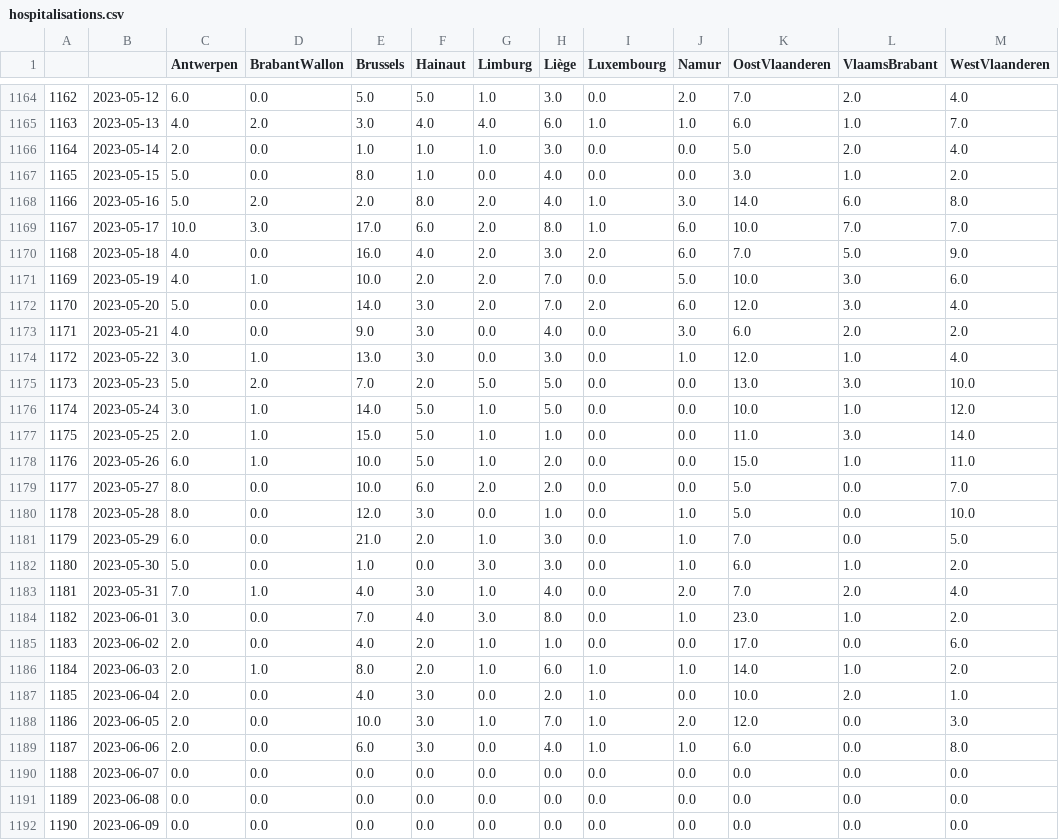
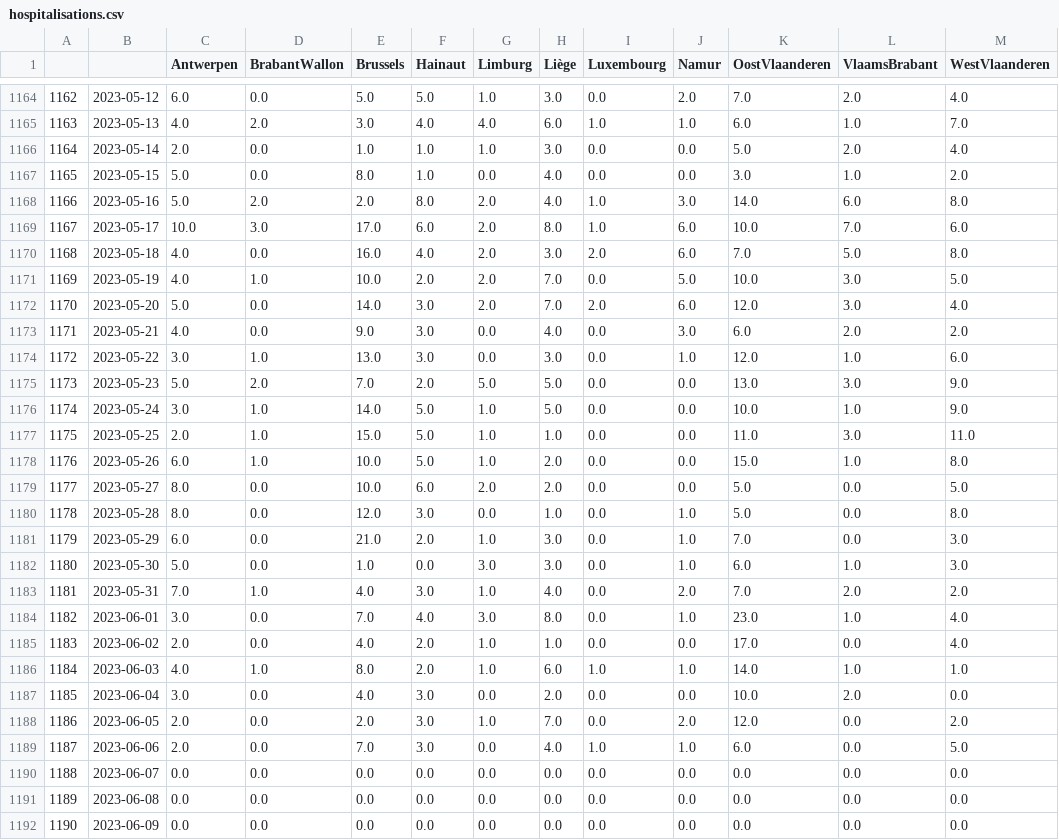
Before and after one commit to tbuytaer/test-of-github-datawrapper-output, a CSV file: hospitalisations.csv, drawn as a sheet; only a part is shown, gaps mark what is left out; the diff covers the shown part only.

```diff
--- a/hospitalisations.csv
+++ b/hospitalisations.csv
@@ -1168,23 +1168,23 @@
 1166,2023-05-16,5.0,2.0,2.0,8.0,2.0,4.0,1.0,3.0,14.0,6.0,8.0
-1167,2023-05-17,10.0,3.0,17.0,6.0,2.0,8.0,1.0,6.0,10.0,7.0,7.0
-1168,2023-05-18,4.0,0.0,16.0,4.0,2.0,3.0,2.0,6.0,7.0,5.0,9.0
-1169,2023-05-19,4.0,1.0,10.0,2.0,2.0,7.0,0.0,5.0,10.0,3.0,6.0
+1167,2023-05-17,10.0,3.0,17.0,6.0,2.0,8.0,1.0,6.0,10.0,7.0,6.0
+1168,2023-05-18,4.0,0.0,16.0,4.0,2.0,3.0,2.0,6.0,7.0,5.0,8.0
+1169,2023-05-19,4.0,1.0,10.0,2.0,2.0,7.0,0.0,5.0,10.0,3.0,5.0
 1170,2023-05-20,5.0,0.0,14.0,3.0,2.0,7.0,2.0,6.0,12.0,3.0,4.0
 1171,2023-05-21,4.0,0.0,9.0,3.0,0.0,4.0,0.0,3.0,6.0,2.0,2.0
-1172,2023-05-22,3.0,1.0,13.0,3.0,0.0,3.0,0.0,1.0,12.0,1.0,4.0
-1173,2023-05-23,5.0,2.0,7.0,2.0,5.0,5.0,0.0,0.0,13.0,3.0,10.0
-1174,2023-05-24,3.0,1.0,14.0,5.0,1.0,5.0,0.0,0.0,10.0,1.0,12.0
-1175,2023-05-25,2.0,1.0,15.0,5.0,1.0,1.0,0.0,0.0,11.0,3.0,14.0
-1176,2023-05-26,6.0,1.0,10.0,5.0,1.0,2.0,0.0,0.0,15.0,1.0,11.0
-1177,2023-05-27,8.0,0.0,10.0,6.0,2.0,2.0,0.0,0.0,5.0,0.0,7.0
-1178,2023-05-28,8.0,0.0,12.0,3.0,0.0,1.0,0.0,1.0,5.0,0.0,10.0
-1179,2023-05-29,6.0,0.0,21.0,2.0,1.0,3.0,0.0,1.0,7.0,0.0,5.0
-1180,2023-05-30,5.0,0.0,1.0,0.0,3.0,3.0,0.0,1.0,6.0,1.0,2.0
-1181,2023-05-31,7.0,1.0,4.0,3.0,1.0,4.0,0.0,2.0,7.0,2.0,4.0
-1182,2023-06-01,3.0,0.0,7.0,4.0,3.0,8.0,0.0,1.0,23.0,1.0,2.0
-1183,2023-06-02,2.0,0.0,4.0,2.0,1.0,1.0,0.0,0.0,17.0,0.0,6.0
-1184,2023-06-03,2.0,1.0,8.0,2.0,1.0,6.0,1.0,1.0,14.0,1.0,2.0
-1185,2023-06-04,2.0,0.0,4.0,3.0,0.0,2.0,1.0,0.0,10.0,2.0,1.0
-1186,2023-06-05,2.0,0.0,10.0,3.0,1.0,7.0,1.0,2.0,12.0,0.0,3.0
-1187,2023-06-06,2.0,0.0,6.0,3.0,0.0,4.0,1.0,1.0,6.0,0.0,8.0
+1172,2023-05-22,3.0,1.0,13.0,3.0,0.0,3.0,0.0,1.0,12.0,1.0,6.0
+1173,2023-05-23,5.0,2.0,7.0,2.0,5.0,5.0,0.0,0.0,13.0,3.0,9.0
+1174,2023-05-24,3.0,1.0,14.0,5.0,1.0,5.0,0.0,0.0,10.0,1.0,9.0
+1175,2023-05-25,2.0,1.0,15.0,5.0,1.0,1.0,0.0,0.0,11.0,3.0,11.0
+1176,2023-05-26,6.0,1.0,10.0,5.0,1.0,2.0,0.0,0.0,15.0,1.0,8.0
+1177,2023-05-27,8.0,0.0,10.0,6.0,2.0,2.0,0.0,0.0,5.0,0.0,5.0
+1178,2023-05-28,8.0,0.0,12.0,3.0,0.0,1.0,0.0,1.0,5.0,0.0,8.0
+1179,2023-05-29,6.0,0.0,21.0,2.0,1.0,3.0,0.0,1.0,7.0,0.0,3.0
+1180,2023-05-30,5.0,0.0,1.0,0.0,3.0,3.0,0.0,1.0,6.0,1.0,3.0
+1181,2023-05-31,7.0,1.0,4.0,3.0,1.0,4.0,0.0,2.0,7.0,2.0,2.0
+1182,2023-06-01,3.0,0.0,7.0,4.0,3.0,8.0,0.0,1.0,23.0,1.0,4.0
+1183,2023-06-02,2.0,0.0,4.0,2.0,1.0,1.0,0.0,0.0,17.0,0.0,4.0
+1184,2023-06-03,4.0,1.0,8.0,2.0,1.0,6.0,1.0,1.0,14.0,1.0,1.0
+1185,2023-06-04,3.0,0.0,4.0,3.0,0.0,2.0,0.0,0.0,10.0,2.0,0.0
+1186,2023-06-05,2.0,0.0,2.0,3.0,1.0,7.0,0.0,2.0,12.0,0.0,2.0
+1187,2023-06-06,2.0,0.0,7.0,3.0,0.0,4.0,1.0,1.0,6.0,0.0,5.0
 1188,2023-06-07,0.0,0.0,0.0,0.0,0.0,0.0,0.0,0.0,0.0,0.0,0.0
```
Also changed, not shown: 7 added rows elsewhere in this file.
